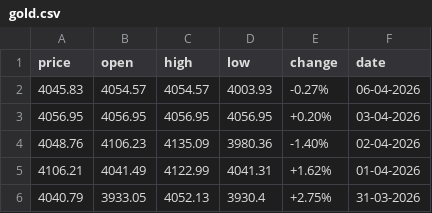
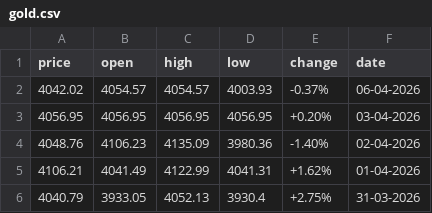
Before and after one commit to diogo-va/csv_test, a CSV file: gold.csv, drawn as a sheet.

```diff
--- a/gold.csv
+++ b/gold.csv
@@ -1,3 +1,3 @@
 price	open	high	low	change	date
-4045.83	4054.57	4054.57	4003.93	-0.27%	06-04-2026
+4042.02	4054.57	4054.57	4003.93	-0.37%	06-04-2026
 4056.95	4056.95	4056.95	4056.95	+0.20%	03-04-2026
```
Also changed, not shown: fx.csv, market.csv.
